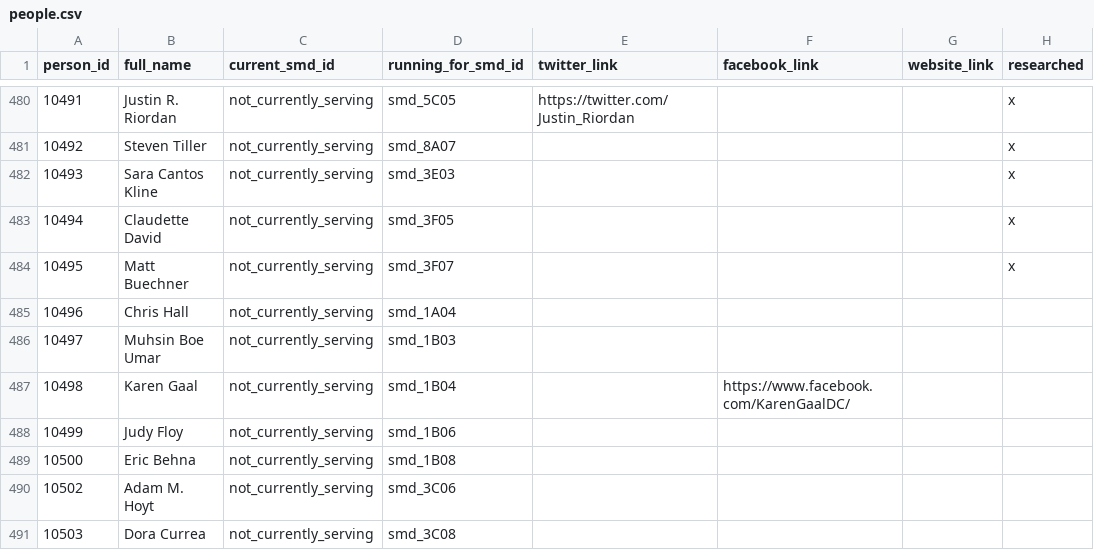
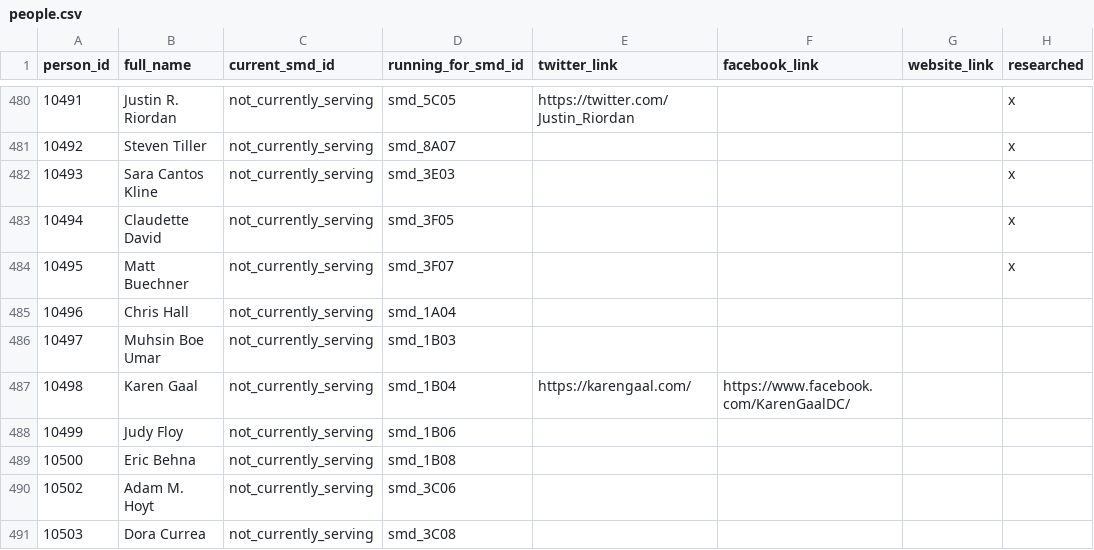
Before and after one commit to devinbrady/openanc, a CSV file: data/people.csv, drawn as a sheet; only a part is shown, gaps mark what is left out.

Commit message:
Add website

```diff
--- a/data/people.csv
+++ b/data/people.csv
@@ -486,3 +486,3 @@ person_id,full_name,current_smd_id,running_for_smd_id,twitter_link,facebook_link
 10497,Muhsin Boe Umar,not_currently_serving,smd_1B03,,,,
-10498,Karen Gaal,not_currently_serving,smd_1B04,,https://www.facebook.com/KarenGaalDC/,,
+10498,Karen Gaal,not_currently_serving,smd_1B04,https://karengaal.com/,https://www.facebook.com/KarenGaalDC/,,
 10499,Judy Floy,not_currently_serving,smd_1B06,,,,
```
Also changed, not shown: 3 other files.
